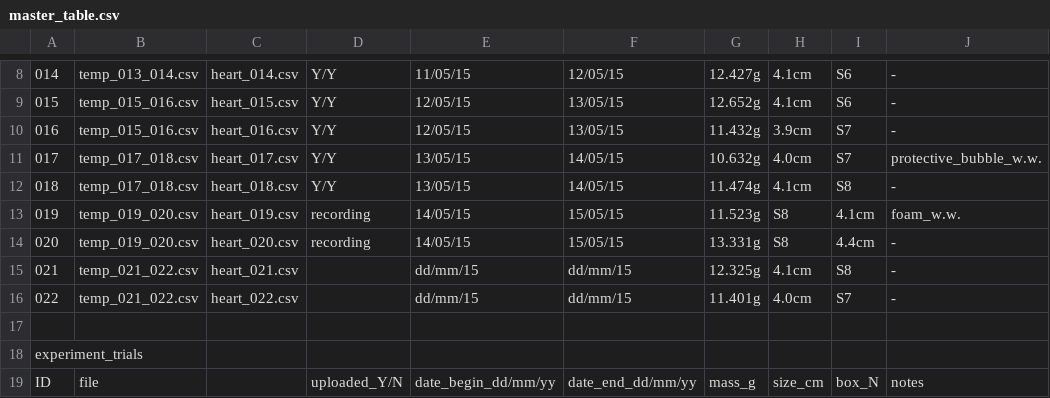
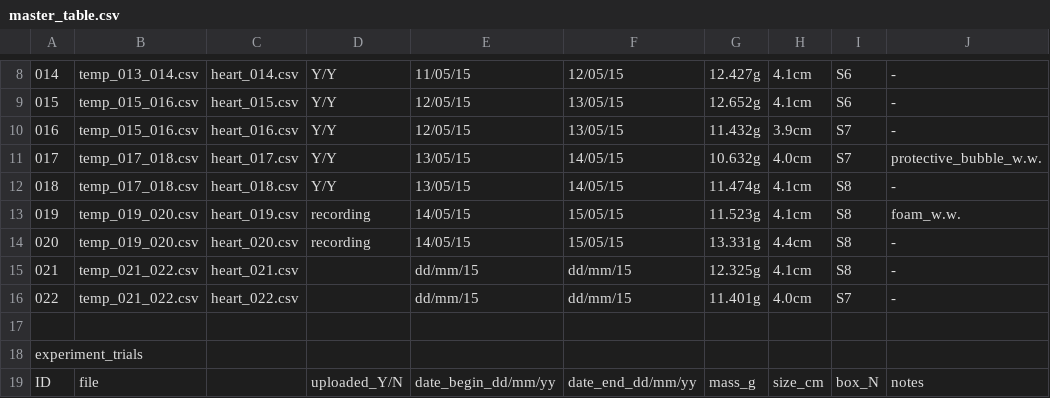
Before and after one commit to gilestrolab/snail_back_pack, a CSV file: experiments/snail_temperature_experiment/results/master_table.csv, drawn as a sheet; only a part is shown, gaps mark what is left out; the diff names each change by its address in the sheet, - before the commit and + after, or states it on an @@ line.

Commit message:
Update master_table.csv

```diff
--- a/experiments/snail_temperature_experiment/results/master_table.csv
+++ b/experiments/snail_temperature_experiment/results/master_table.csv
-H13: S8
+H13: 4.1cm
-I13: 4.1cm
+I13: S8
-H14: S8
+H14: 4.4cm
-I14: 4.4cm
+I14: S8
```
